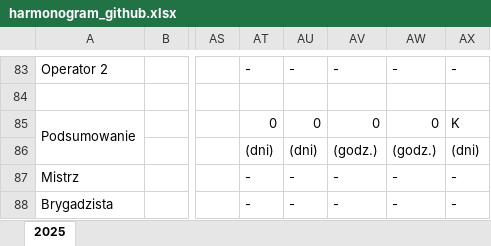
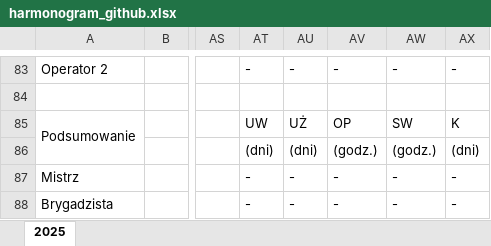
Before and after one commit to badquacker/generator-harmonogramu, an Excel workbook: harmonogram_github.xlsx, sheet 2025, drawn as a sheet; only a part is shown, gaps mark what is left out; values as stored, in another font and other column widths than the file's, no cell formats; conditional formats not drawn; the diff names each change by its address in the sheet, - before the commit and + after, or states it on an @@ line.

Commit message:
Poprawiono harmonogram_github.xlsx

```diff
--- a/harmonogram_github.xlsx (sheet 2025)
+++ b/harmonogram_github.xlsx (sheet 2025)
-AT85: 0
+AT85: UW
-AU85: 0
+AU85: UŻ
-AV85: 0
+AV85: OP
-AW85: 0
+AW85: SW
```
Also changed, not shown: cell formats, formulas that keep their value.
